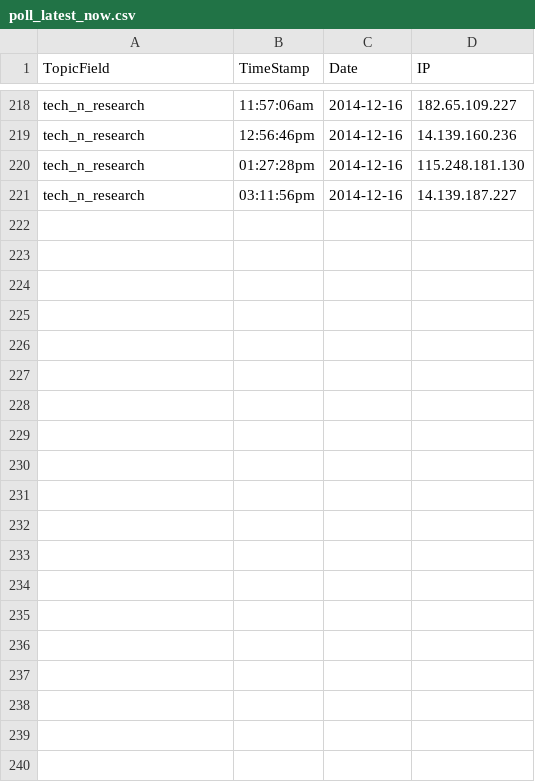
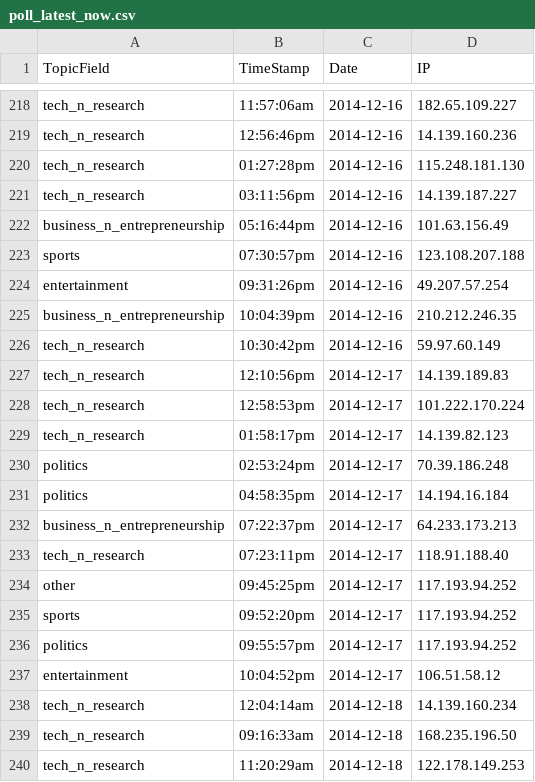
Before and after one commit to ShaastraWebops/frontend, a CSV file: projects/main/php/misc/poll_latest_now.csv, drawn as a sheet; only a part is shown, gaps mark what is left out; the diff covers the shown part only; the diff names each change by its address in the sheet, - before the commit and + after, or states it on an @@ line.

Commit message:
Event data snapshot

```diff
--- a/projects/main/php/misc/poll_latest_now.csv
+++ b/projects/main/php/misc/poll_latest_now.csv
+row 222: business_n_entrepreneurship | 05:16:44pm | 2014-12-16 | 101.63.156.49
+row 223: sports | 07:30:57pm | 2014-12-16 | 123.108.207.188
+row 224: entertainment | 09:31:26pm | 2014-12-16 | 49.207.57.254
+row 225: business_n_entrepreneurship | 10:04:39pm | 2014-12-16 | 210.212.246.35
+row 226: tech_n_research | 10:30:42pm | 2014-12-16 | 59.97.60.149
+row 227: tech_n_research | 12:10:56pm | 2014-12-17 | 14.139.189.83
+row 228: tech_n_research | 12:58:53pm | 2014-12-17 | 101.222.170.224
+row 229: tech_n_research | 01:58:17pm | 2014-12-17 | 14.139.82.123
+row 230: politics | 02:53:24pm | 2014-12-17 | 70.39.186.248
+row 231: politics | 04:58:35pm | 2014-12-17 | 14.194.16.184
+row 232: business_n_entrepreneurship | 07:22:37pm | 2014-12-17 | 64.233.173.213
+row 233: tech_n_research | 07:23:11pm | 2014-12-17 | 118.91.188.40
+row 234: other | 09:45:25pm | 2014-12-17 | 117.193.94.252
+row 235: sports | 09:52:20pm | 2014-12-17 | 117.193.94.252
+row 236: politics | 09:55:57pm | 2014-12-17 | 117.193.94.252
+row 237: entertainment | 10:04:52pm | 2014-12-17 | 106.51.58.12
+row 238: tech_n_research | 12:04:14am | 2014-12-18 | 14.139.160.234
+row 239: tech_n_research | 09:16:33am | 2014-12-18 | 168.235.196.50
+row 240: tech_n_research | 11:20:29am | 2014-12-18 | 122.178.149.253
```
Also changed, not shown: 26 added rows elsewhere in this file, projects/main/php/responses.csv, 33 other files.
